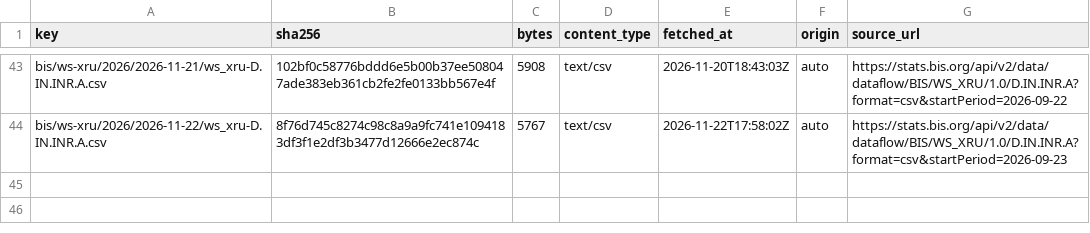
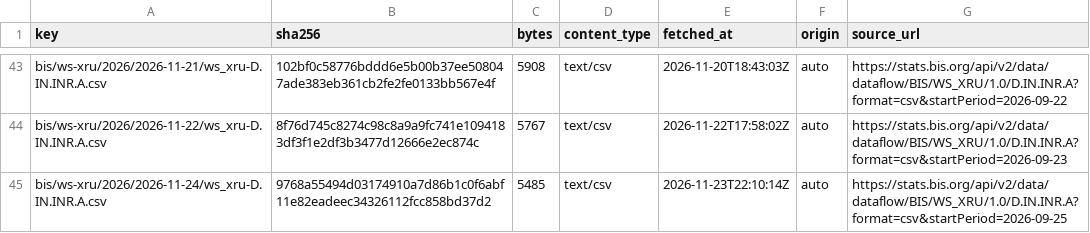
Before and after one commit to xfina-dev/xfina-data, a CSV file: v1/manifests/bis-usd-inr.csv, drawn as a sheet; only a part is shown, gaps mark what is left out; the diff names each change by its address in the sheet, - before the commit and + after, or states it on an @@ line.

```diff
--- a/v1/manifests/bis-usd-inr.csv
+++ b/v1/manifests/bis-usd-inr.csv
+row 45: bis/ws-xru/2026/2026-11-24/ws_xru-D.IN.INR.A.csv | 9768a55494d03174910a7d86b1c0f6abf11e82eadeec34326112fcc858bd37d2 | 5485 | text/csv | 2026-11-23T22:10:14Z | auto | https://stats.bis.org/api/v2/data/dataflow/BIS/WS_XRU/1.0/D.IN.INR.A?format=csv&startPeriod=2026-09-25
```
Also changed, not shown: v1/fx/sbi-forex-card-usd.csv, v1/manifests/sbi-forex-card-usd.csv, 1 other file.
